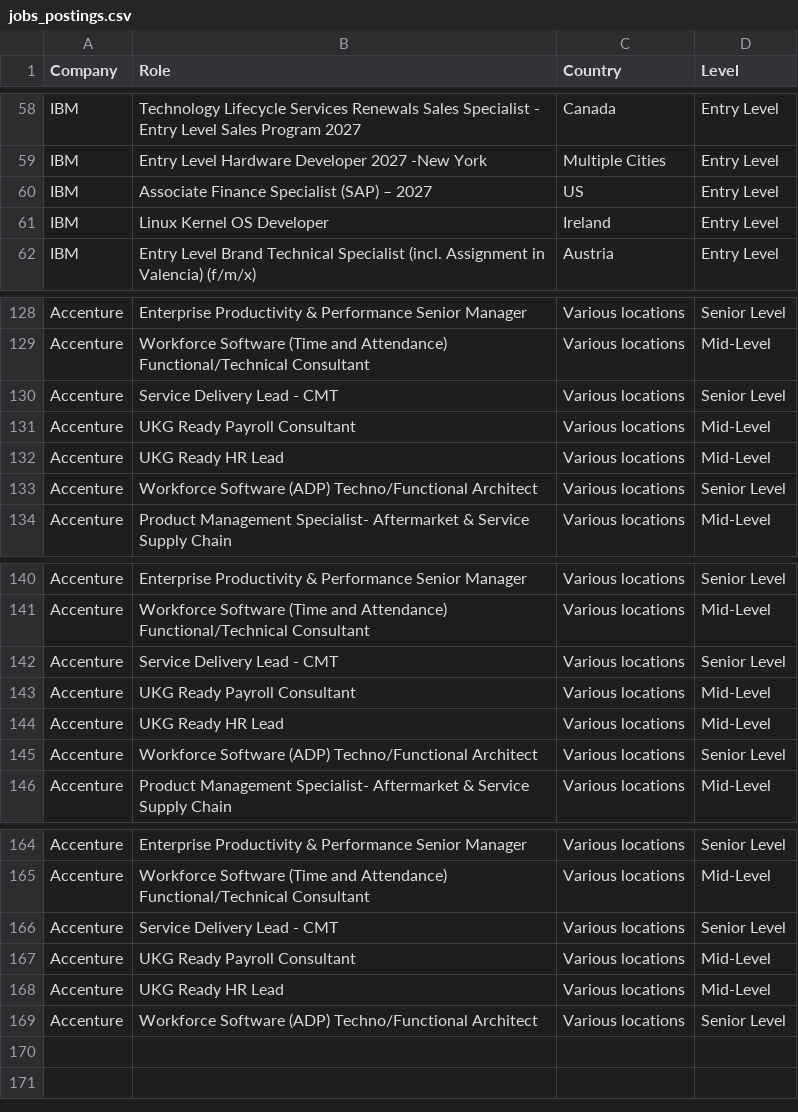
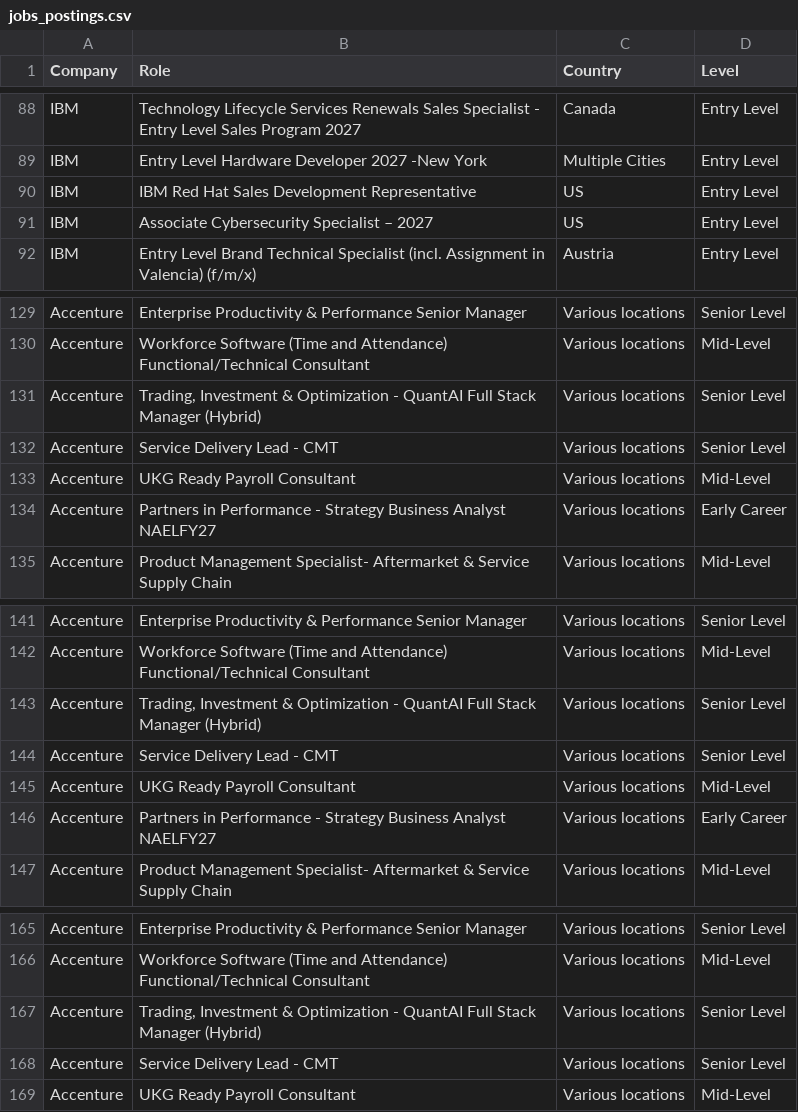
Before and after one commit to nefigarcia/outsourcing-analysis, a CSV file: jobs_postings.csv, drawn as a sheet; only a part is shown, gaps mark what is left out; the diff covers the shown part only.

```diff
--- a/jobs_postings.csv
+++ b/jobs_postings.csv
@@ -59,4 +89,4 @@ IBM,Technology Lifecycle Services Renewals Sales Specialist - Entry Level Sales
 IBM,Entry Level Hardware Developer 2027 -New York,Multiple Cities,Entry Level
-IBM,Associate Finance Specialist (SAP) – 2027,US,Entry Level
-IBM,Linux Kernel OS Developer,Ireland             	      ,Entry Level
+IBM,IBM Red Hat Sales Development Representative,US,Entry Level
+IBM,Associate Cybersecurity Specialist – 2027,US,Entry Level
 IBM,Entry Level Brand Technical Specialist (incl. Assignment in Valencia) (f/m/x),Austria             	      ,Entry Level
@@ -129,6 +130,6 @@ Accenture,Enterprise Productivity & Performance Senior Manager,Various locations
 Accenture,Workforce Software (Time and Attendance) Functional/Technical Consultant,Various locations,Mid-Level
+Accenture,"Trading, Investment & Optimization - QuantAI Full Stack Manager (Hybrid)",Various locations,Senior Level
 Accenture,Service Delivery Lead - CMT,Various locations,Senior Level
 Accenture,UKG Ready Payroll Consultant,Various locations,Mid-Level
-Accenture,UKG Ready HR Lead,Various locations,Mid-Level
-Accenture,Workforce Software (ADP) Techno/Functional Architect,Various locations,Senior Level
+Accenture,Partners in Performance - Strategy Business Analyst NAELFY27,Various locations,Early Career
 Accenture,Product Management Specialist- Aftermarket & Service Supply Chain,Various locations,Mid-Level
@@ -141,6 +142,6 @@ Accenture,Enterprise Productivity & Performance Senior Manager,Various locations
 Accenture,Workforce Software (Time and Attendance) Functional/Technical Consultant,Various locations,Mid-Level
+Accenture,"Trading, Investment & Optimization - QuantAI Full Stack Manager (Hybrid)",Various locations,Senior Level
 Accenture,Service Delivery Lead - CMT,Various locations,Senior Level
 Accenture,UKG Ready Payroll Consultant,Various locations,Mid-Level
-Accenture,UKG Ready HR Lead,Various locations,Mid-Level
-Accenture,Workforce Software (ADP) Techno/Functional Architect,Various locations,Senior Level
+Accenture,Partners in Performance - Strategy Business Analyst NAELFY27,Various locations,Early Career
 Accenture,Product Management Specialist- Aftermarket & Service Supply Chain,Various locations,Mid-Level
@@ -165,5 +166,4 @@ Accenture,Enterprise Productivity & Performance Senior Manager,Various locations
 Accenture,Workforce Software (Time and Attendance) Functional/Technical Consultant,Various locations,Mid-Level
+Accenture,"Trading, Investment & Optimization - QuantAI Full Stack Manager (Hybrid)",Various locations,Senior Level
 Accenture,Service Delivery Lead - CMT,Various locations,Senior Level
 Accenture,UKG Ready Payroll Consultant,Various locations,Mid-Level
-Accenture,UKG Ready HR Lead,Various locations,Mid-Level
-Accenture,Workforce Software (ADP) Techno/Functional Architect,Various locations,Senior Level
```
Also changed, not shown: 4 added rows, 3 removed rows, 35 moved rows and 2 edited cells elsewhere in this file.
